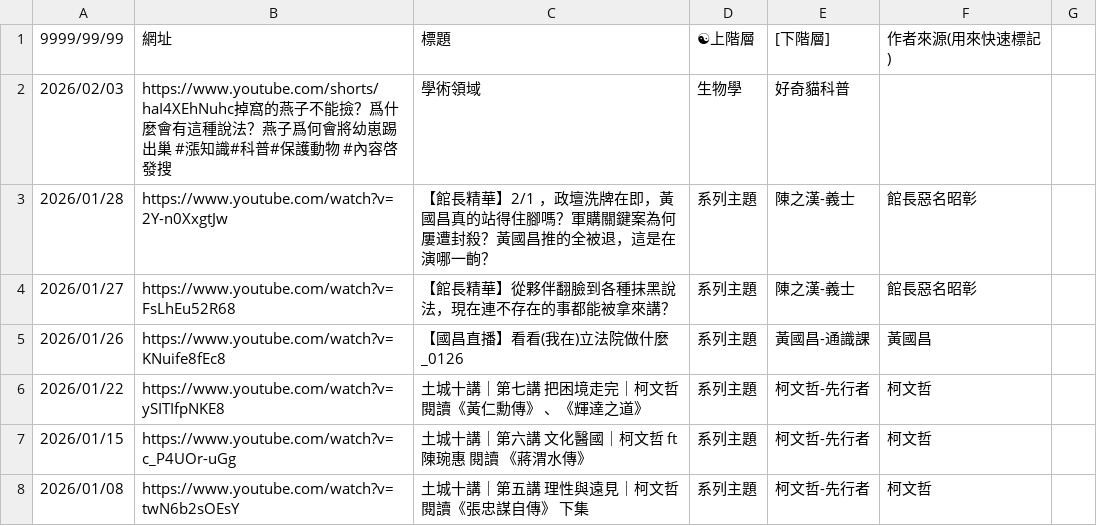
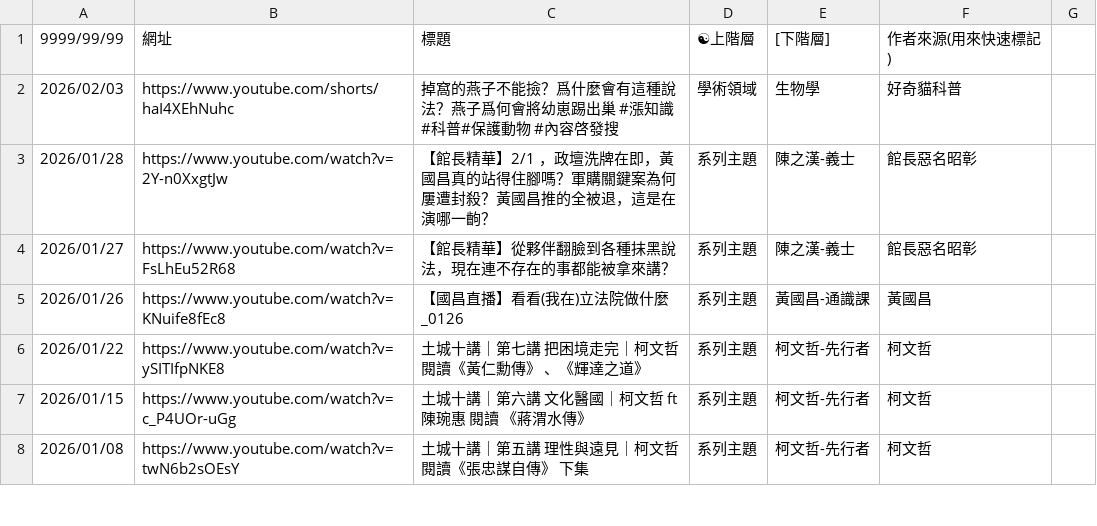
Before and after one commit to swallow-234/swallow_234, a CSV file: 【數據】資料庫.csv, drawn as a sheet; only a part is shown.

Commit message:
Update 【數據】資料庫.csv

```diff
--- a/【數據】資料庫.csv
+++ b/【數據】資料庫.csv
@@ -1,3 +1,3 @@
 9999/99/99,網址,標題,☯上階層,[下階層],作者來源(用來快速標記)
-2026/02/03,https://www.youtube.com/shorts/haI4XEhNuhc掉窩的燕子不能撿？爲什麼會有這種說法？燕子爲何會將幼崽踢出巢 #漲知識#科普#保護動物 #內容啓發搜,學術領域,生物學,好奇貓科普
+2026/02/03,https://www.youtube.com/shorts/haI4XEhNuhc,掉窩的燕子不能撿？爲什麼會有這種說法？燕子爲何會將幼崽踢出巢 #漲知識#科普#保護動物 #內容啓發搜,學術領域,生物學,好奇貓科普
 2026/01/28,https://www.youtube.com/watch?v=2Y-n0XxgtJw,【館長精華】2/1 ，政壇洗牌在即，黃國昌真的站得住腳嗎？軍購關鍵案為何屢遭封殺？黃國昌推的全被退，這是在演哪一齣？,系列主題,陳之漢-義士,館長惡名昭彰
```
